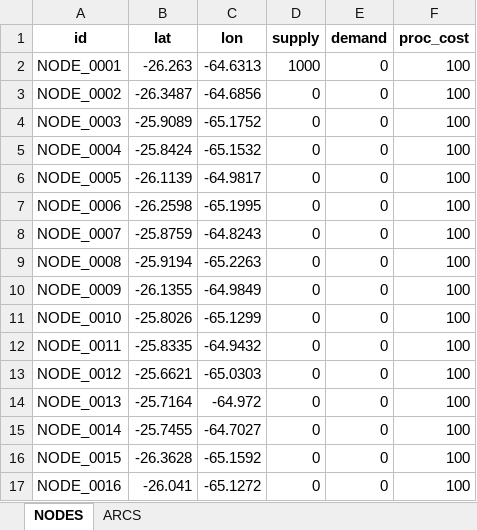
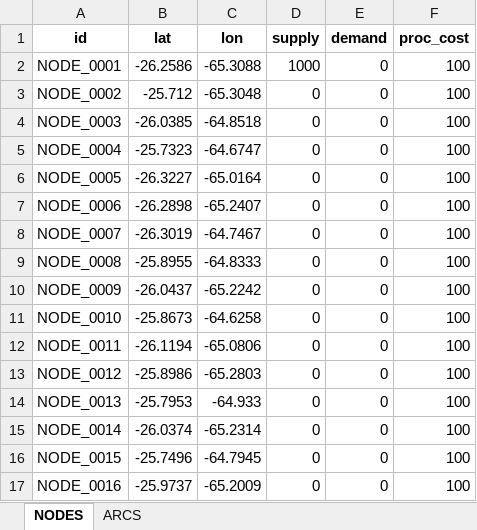
Before and after one commit to arielduarte78/Prime-Logistic-PROYECTO, an Excel workbook: data/red_masiva_1000.xlsx, sheet NODES, drawn as a sheet; only a part is shown; values as stored, in another font and other column widths than the file's, no borders; the diff covers the shown part only; the diff names each change by its address in the sheet, - before the commit and + after, or states it on an @@ line.

```diff
--- a/data/red_masiva_1000.xlsx (sheet NODES)
+++ b/data/red_masiva_1000.xlsx (sheet NODES)
-B2 (lat): -26.263
+B2 (lat): -26.2586
-C2 (lon): -64.6313
+C2 (lon): -65.3088
-B3 (lat): -26.3487
+B3 (lat): -25.712
-C3 (lon): -64.6856
+C3 (lon): -65.3048
-B4 (lat): -25.9089
+B4 (lat): -26.0385
-C4 (lon): -65.1752
+C4 (lon): -64.8518
-B5 (lat): -25.8424
+B5 (lat): -25.7323
-C5 (lon): -65.1532
+C5 (lon): -64.6747
-B6 (lat): -26.1139
+B6 (lat): -26.3227
-C6 (lon): -64.9817
+C6 (lon): -65.0164
-B7 (lat): -26.2598
+B7 (lat): -26.2898
-C7 (lon): -65.1995
+C7 (lon): -65.2407
-B8 (lat): -25.8759
+B8 (lat): -26.3019
-C8 (lon): -64.8243
+C8 (lon): -64.7467
-B9 (lat): -25.9194
+B9 (lat): -25.8955
-C9 (lon): -65.2263
+C9 (lon): -64.8333
-B10 (lat): -26.1355
+B10 (lat): -26.0437
-C10 (lon): -64.9849
+C10 (lon): -65.2242
-B11 (lat): -25.8026
+B11 (lat): -25.8673
-C11 (lon): -65.1299
+C11 (lon): -64.6258
-B12 (lat): -25.8335
+B12 (lat): -26.1194
-C12 (lon): -64.9432
+C12 (lon): -65.0806
-B13 (lat): -25.6621
+B13 (lat): -25.8986
-C13 (lon): -65.0303
+C13 (lon): -65.2803
-B14 (lat): -25.7164
+B14 (lat): -25.7953
-C14 (lon): -64.972
+C14 (lon): -64.933
-B15 (lat): -25.7455
+B15 (lat): -26.0374
-C15 (lon): -64.7027
+C15 (lon): -65.2314
-B16 (lat): -26.3628
+B16 (lat): -25.7496
-C16 (lon): -65.1592
+C16 (lon): -64.7945
-B17 (lat): -26.041
+B17 (lat): -25.9737
-C17 (lon): -65.1272
+C17 (lon): -65.2009
```
Also changed, not shown: 1968 edited cells elsewhere in this sheet, data/red_tesis_50_nodos.xlsx, 4 other files.
